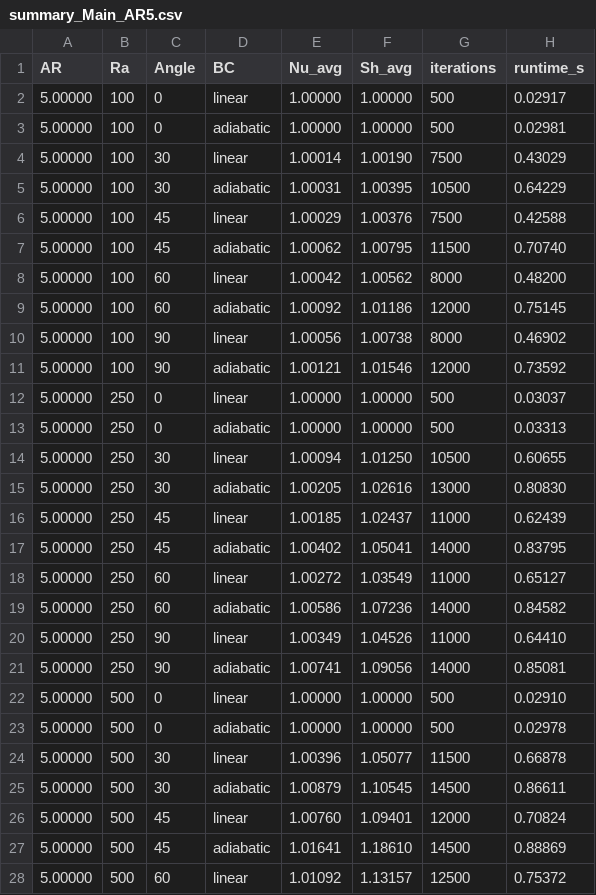
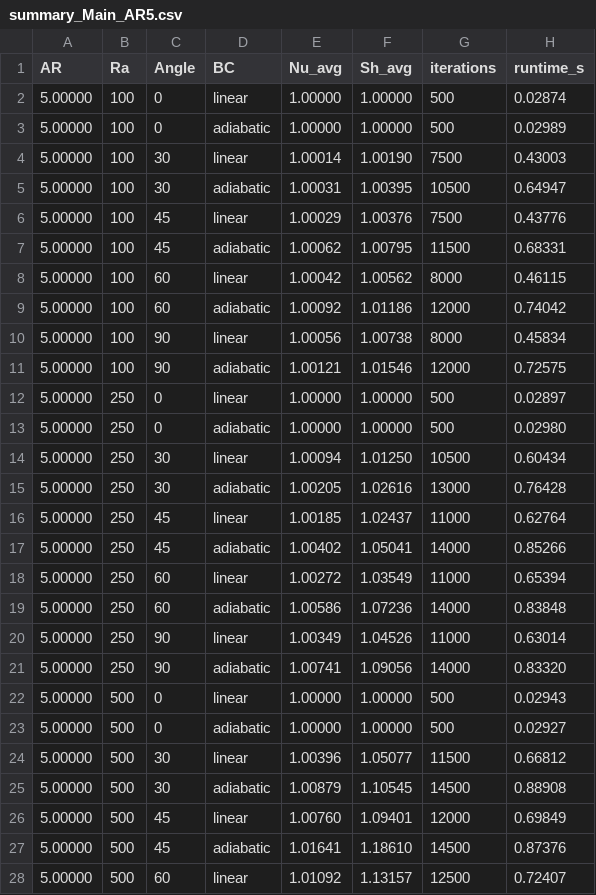
Before and after one commit to AshifulBhuiyan/changing-bc-natural-convection, a CSV file: natural-convection-enclosed/campaign_results/summary_Main_AR5.csv, drawn as a sheet; only a part is shown; the diff covers the shown part only.

```diff
--- a/natural-convection-enclosed/campaign_results/summary_Main_AR5.csv
+++ b/natural-convection-enclosed/campaign_results/summary_Main_AR5.csv
@@ -1,28 +1,28 @@
 AR,Ra,Angle,BC,Nu_avg,Sh_avg,iterations,runtime_s
-5.00000,100,0,linear,1.00000,1.00000,500,0.02917
-5.00000,100,0,adiabatic,1.00000,1.00000,500,0.02981
-5.00000,100,30,linear,1.00014,1.00190,7500,0.43029
-5.00000,100,30,adiabatic,1.00031,1.00395,10500,0.64229
-5.00000,100,45,linear,1.00029,1.00376,7500,0.42588
-5.00000,100,45,adiabatic,1.00062,1.00795,11500,0.70740
-5.00000,100,60,linear,1.00042,1.00562,8000,0.48200
-5.00000,100,60,adiabatic,1.00092,1.01186,12000,0.75145
-5.00000,100,90,linear,1.00056,1.00738,8000,0.46902
-5.00000,100,90,adiabatic,1.00121,1.01546,12000,0.73592
-5.00000,250,0,linear,1.00000,1.00000,500,0.03037
-5.00000,250,0,adiabatic,1.00000,1.00000,500,0.03313
-5.00000,250,30,linear,1.00094,1.01250,10500,0.60655
-5.00000,250,30,adiabatic,1.00205,1.02616,13000,0.80830
-5.00000,250,45,linear,1.00185,1.02437,11000,0.62439
-5.00000,250,45,adiabatic,1.00402,1.05041,14000,0.83795
-5.00000,250,60,linear,1.00272,1.03549,11000,0.65127
-5.00000,250,60,adiabatic,1.00586,1.07236,14000,0.84582
-5.00000,250,90,linear,1.00349,1.04526,11000,0.64410
-5.00000,250,90,adiabatic,1.00741,1.09056,14000,0.85081
-5.00000,500,0,linear,1.00000,1.00000,500,0.02910
-5.00000,500,0,adiabatic,1.00000,1.00000,500,0.02978
-5.00000,500,30,linear,1.00396,1.05077,11500,0.66878
-5.00000,500,30,adiabatic,1.00879,1.10545,14500,0.86611
-5.00000,500,45,linear,1.00760,1.09401,12000,0.70824
-5.00000,500,45,adiabatic,1.01641,1.18610,14500,0.88869
-5.00000,500,60,linear,1.01092,1.13157,12500,0.75372
+5.00000,100,0,linear,1.00000,1.00000,500,0.02874
+5.00000,100,0,adiabatic,1.00000,1.00000,500,0.02989
+5.00000,100,30,linear,1.00014,1.00190,7500,0.43003
+5.00000,100,30,adiabatic,1.00031,1.00395,10500,0.64947
+5.00000,100,45,linear,1.00029,1.00376,7500,0.43776
+5.00000,100,45,adiabatic,1.00062,1.00795,11500,0.68331
+5.00000,100,60,linear,1.00042,1.00562,8000,0.46115
+5.00000,100,60,adiabatic,1.00092,1.01186,12000,0.74042
+5.00000,100,90,linear,1.00056,1.00738,8000,0.45834
+5.00000,100,90,adiabatic,1.00121,1.01546,12000,0.72575
+5.00000,250,0,linear,1.00000,1.00000,500,0.02897
+5.00000,250,0,adiabatic,1.00000,1.00000,500,0.02980
+5.00000,250,30,linear,1.00094,1.01250,10500,0.60434
+5.00000,250,30,adiabatic,1.00205,1.02616,13000,0.76428
+5.00000,250,45,linear,1.00185,1.02437,11000,0.62764
+5.00000,250,45,adiabatic,1.00402,1.05041,14000,0.85266
+5.00000,250,60,linear,1.00272,1.03549,11000,0.65394
+5.00000,250,60,adiabatic,1.00586,1.07236,14000,0.83848
+5.00000,250,90,linear,1.00349,1.04526,11000,0.63014
+5.00000,250,90,adiabatic,1.00741,1.09056,14000,0.83320
+5.00000,500,0,linear,1.00000,1.00000,500,0.02943
+5.00000,500,0,adiabatic,1.00000,1.00000,500,0.02927
+5.00000,500,30,linear,1.00396,1.05077,11500,0.66812
+5.00000,500,30,adiabatic,1.00879,1.10545,14500,0.88908
+5.00000,500,45,linear,1.00760,1.09401,12000,0.69849
+5.00000,500,45,adiabatic,1.01641,1.18610,14500,0.87376
+5.00000,500,60,linear,1.01092,1.13157,12500,0.72407
```
Also changed, not shown: 53 edited cells elsewhere in this file, natural-convection-enclosed/campaign_results/summary_Main_AR1.csv, natural-convection-enclosed/campaign_results/summary_Test_Short_Run.csv, 2 other files.
